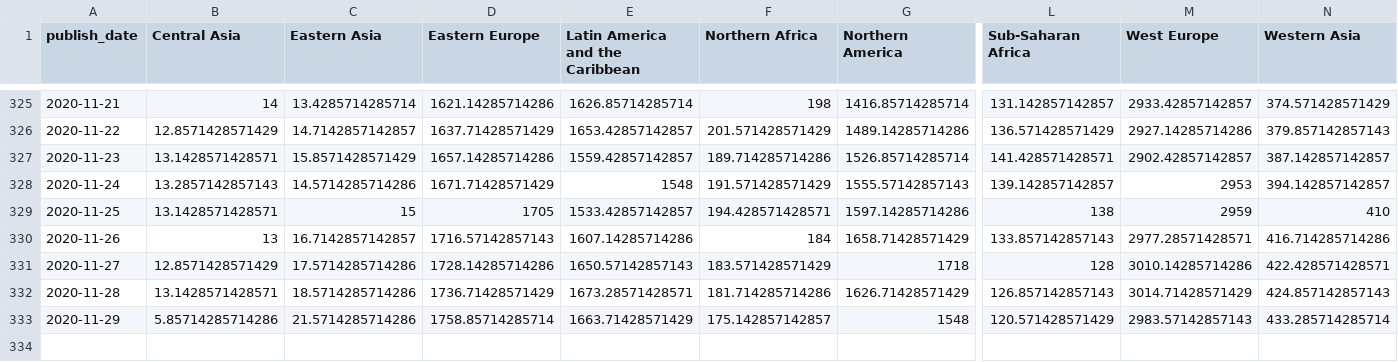
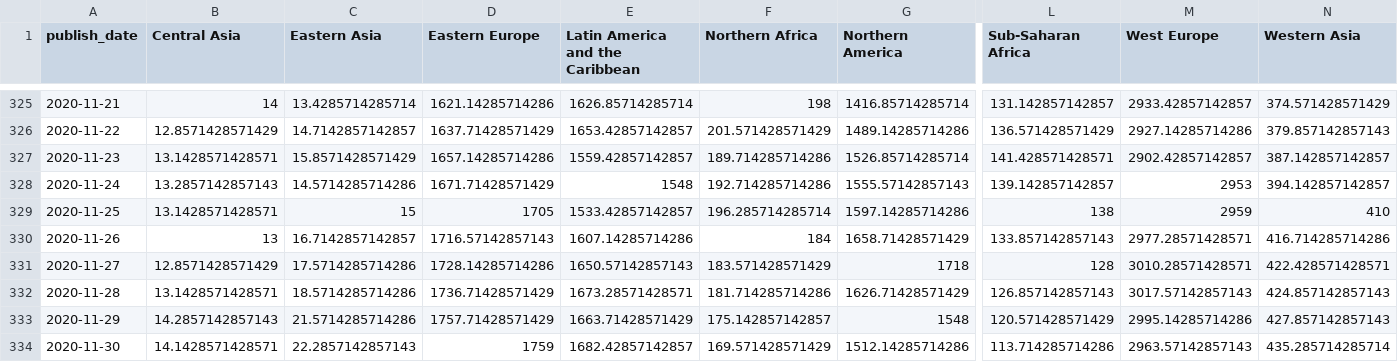
Before and after one commit to mitsuoxv/covid, a CSV file: data/new_deaths_7ma_by_region.csv, drawn as a sheet; only a part is shown, gaps mark what is left out; rows hold the shown columns only; the diff names each change by its address in the sheet, - before the commit and + after, or states it on an @@ line.

```diff
--- a/data/new_deaths_7ma_by_region.csv
+++ b/data/new_deaths_7ma_by_region.csv
-F328 (Northern Africa): 191.571428571429
+F328 (Northern Africa): 192.714285714286
-F329 (Northern Africa): 194.428571428571
+F329 (Northern Africa): 196.285714285714
-M331 (West Europe): 3010.14285714286
+M331 (West Europe): 3010.28571428571
-M332 (West Europe): 3014.71428571429
+M332 (West Europe): 3017.57142857143
-B333 (Central Asia): 5.85714285714286
+B333 (Central Asia): 14.2857142857143
-D333 (Eastern Europe): 1758.85714285714
+D333 (Eastern Europe): 1757.71428571429
-M333 (West Europe): 2983.57142857143
+M333 (West Europe): 2995.14285714286
-N333 (Western Asia): 433.285714285714
+N333 (Western Asia): 427.857142857143
+row 334: 2020-11-30 | 14.1428571428571 | 22.2857142857143 | 1759 | 1682.42857142857 | 169.571428571429 | 1512.14285714286 | 113.714285714286 | 2963.57142857143 | 435.285714285714
```
Also changed, not shown: data/new_conf_7ma_by_region.csv, data/new_conf_7ma_europe.csv, 11 other files.
